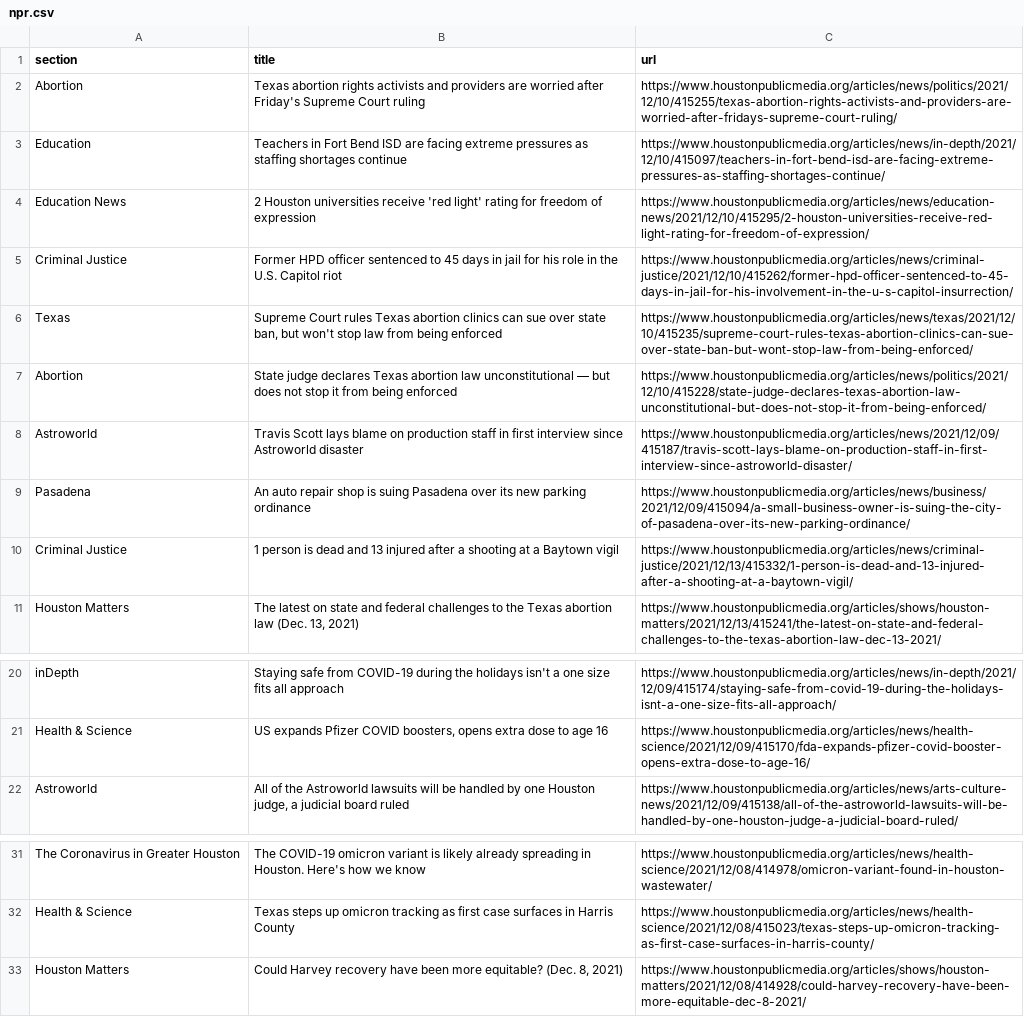
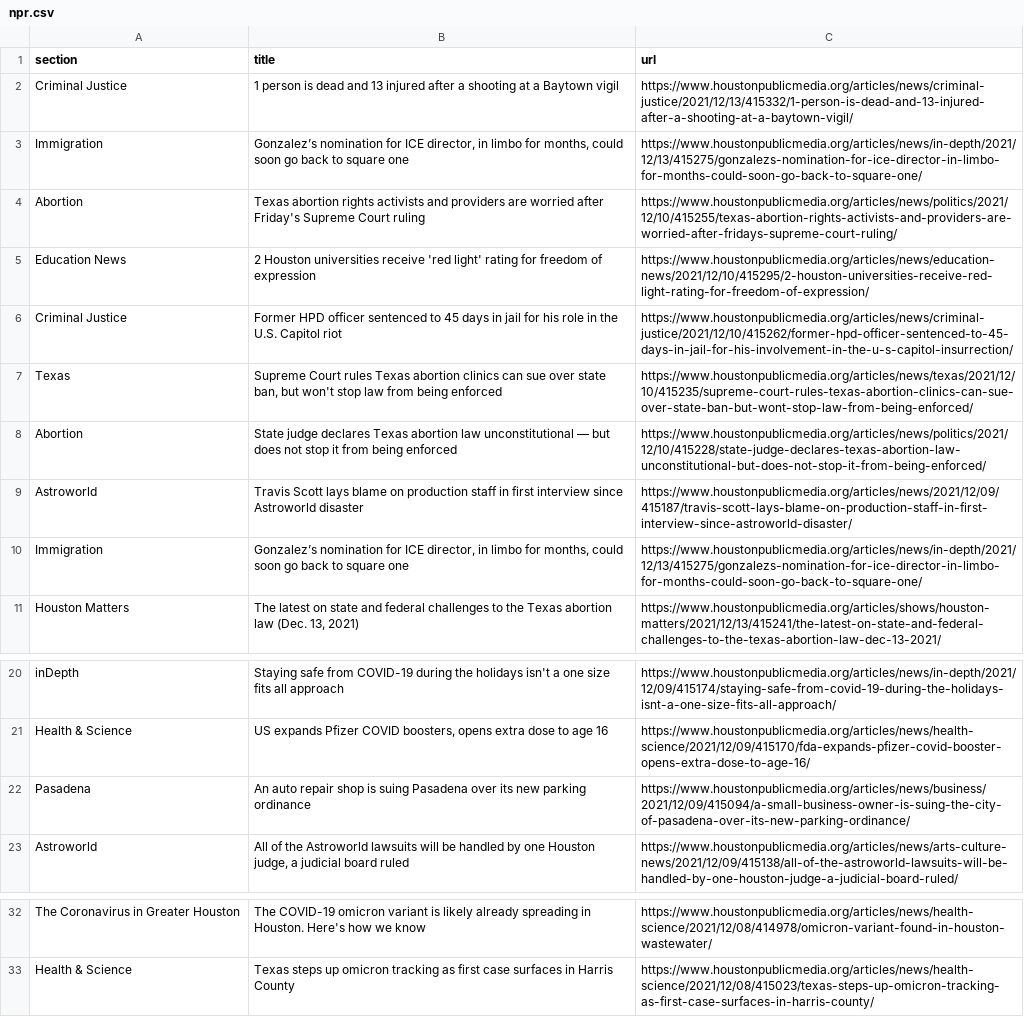
Before and after one commit to jmingram1/auto-scraper, a CSV file: npr.csv, drawn as a sheet; only a part is shown, gaps mark what is left out.

```diff
--- a/npr.csv
+++ b/npr.csv
@@ -1,4 +1,5 @@
 section,title,url
+Criminal Justice,1 person is dead and 13 injured after a shooting at a Baytown vigil,https://www.houstonpublicmedia.org/articles/news/criminal-justice/2021/12/13/415332/1-person-is-dead-and-13-injured-after-a-shooting-at-a-baytown-vigil/
+Immigration,"Gonzalez’s nomination for ICE director, in limbo for months, could soon go back to square one",https://www.houstonpublicmedia.org/articles/news/in-depth/2021/12/13/415275/gonzalezs-nomination-for-ice-director-in-limbo-for-months-could-soon-go-back-to-square-one/
 Abortion,Texas abortion rights activists and providers are worried after Friday's Supreme Court ruling,https://www.houstonpublicmedia.org/articles/news/politics/2021/12/10/415255/texas-abortion-rights-activists-and-providers-are-worried-after-fridays-supreme-court-ruling/
-Education,Teachers in Fort Bend ISD are facing extreme pressures as staffing shortages continue,https://www.houstonpublicmedia.org/articles/news/in-depth/2021/12/10/415097/teachers-in-fort-bend-isd-are-facing-extreme-pressures-as-staffing-shortages-continue/
 Education News,2 Houston universities receive 'red light' rating for freedom of expression,https://www.houstonpublicmedia.org/articles/news/education-news/2021/12/10/415295/2-houston-universities-receive-red-light-rating-for-freedom-of-expression/
@@ -8,4 +9,3 @@ Abortion,State judge declares Texas abortion law unconstitutional — but does n
 Astroworld,Travis Scott lays blame on production staff in first interview since Astroworld disaster,https://www.houstonpublicmedia.org/articles/news/2021/12/09/415187/travis-scott-lays-blame-on-production-staff-in-first-interview-since-astroworld-disaster/
-Pasadena,An auto repair shop is suing Pasadena over its new parking ordinance,https://www.houstonpublicmedia.org/articles/news/business/2021/12/09/415094/a-small-business-owner-is-suing-the-city-of-pasadena-over-its-new-parking-ordinance/
-Criminal Justice,1 person is dead and 13 injured after a shooting at a Baytown vigil,https://www.houstonpublicmedia.org/articles/news/criminal-justice/2021/12/13/415332/1-person-is-dead-and-13-injured-after-a-shooting-at-a-baytown-vigil/
+Immigration,"Gonzalez’s nomination for ICE director, in limbo for months, could soon go back to square one",https://www.houstonpublicmedia.org/articles/news/in-depth/2021/12/13/415275/gonzalezs-nomination-for-ice-director-in-limbo-for-months-could-soon-go-back-to-square-one/
 Houston Matters,"The latest on state and federal challenges to the Texas abortion law (Dec. 13, 2021)",https://www.houstonpublicmedia.org/articles/shows/houston-matters/2021/12/13/415241/the-latest-on-state-and-federal-challenges-to-the-texas-abortion-law-dec-13-2021/
@@ -21,2 +21,3 @@ inDepth,Staying safe from COVID-19 during the holidays isn't a one size fits all
 Health & Science,"US expands Pfizer COVID boosters, opens extra dose to age 16",https://www.houstonpublicmedia.org/articles/news/health-science/2021/12/09/415170/fda-expands-pfizer-covid-booster-opens-extra-dose-to-age-16/
+Pasadena,An auto repair shop is suing Pasadena over its new parking ordinance,https://www.houstonpublicmedia.org/articles/news/business/2021/12/09/415094/a-small-business-owner-is-suing-the-city-of-pasadena-over-its-new-parking-ordinance/
 Astroworld,"All of the Astroworld lawsuits will be handled by one Houston judge, a judicial board ruled",https://www.houstonpublicmedia.org/articles/news/arts-culture-news/2021/12/09/415138/all-of-the-astroworld-lawsuits-will-be-handled-by-one-houston-judge-a-judicial-board-ruled/
@@ -32,2 +33 @@ The Coronavirus in Greater Houston,The COVID-19 omicron variant is likely alread
 Health & Science,Texas steps up omicron tracking as first case surfaces in Harris County,https://www.houstonpublicmedia.org/articles/news/health-science/2021/12/08/415023/texas-steps-up-omicron-tracking-as-first-case-surfaces-in-harris-county/
-Houston Matters,"Could Harvey recovery have been more equitable? (Dec. 8, 2021)",https://www.houstonpublicmedia.org/articles/shows/houston-matters/2021/12/08/414928/could-harvey-recovery-have-been-more-equitable-dec-8-2021/
```
